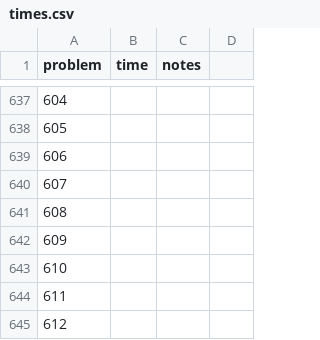
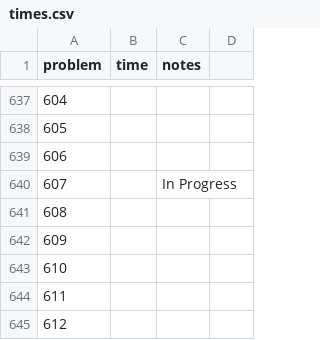
Before and after one commit to rsarwas/Haskell, a CSV file: times.csv, drawn as a sheet; only a part is shown, gaps mark what is left out.

Commit message:
Problem 607 first (unsuccessful) try

```diff
--- a/times.csv
+++ b/times.csv
@@ -639,3 +639,3 @@ problem,time,notes
 606,,
-607,,
+607,,In Progress
 608,,
```
Also changed, not shown: 2 other files.
